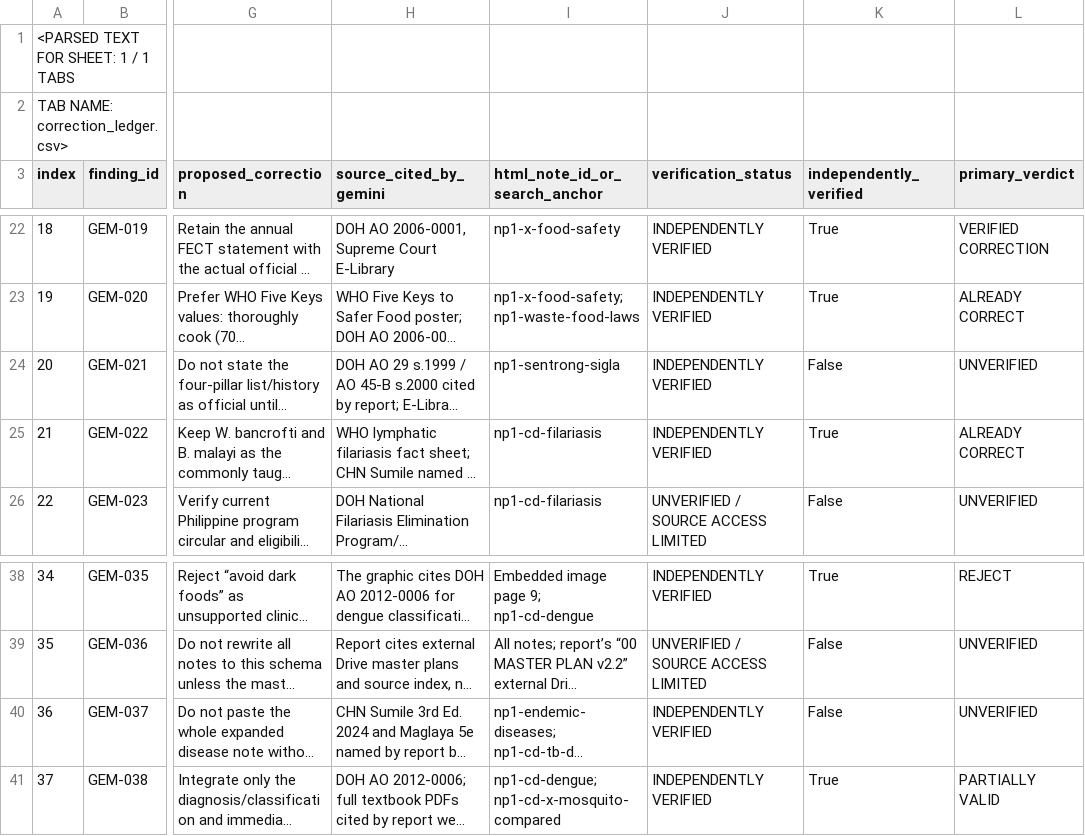
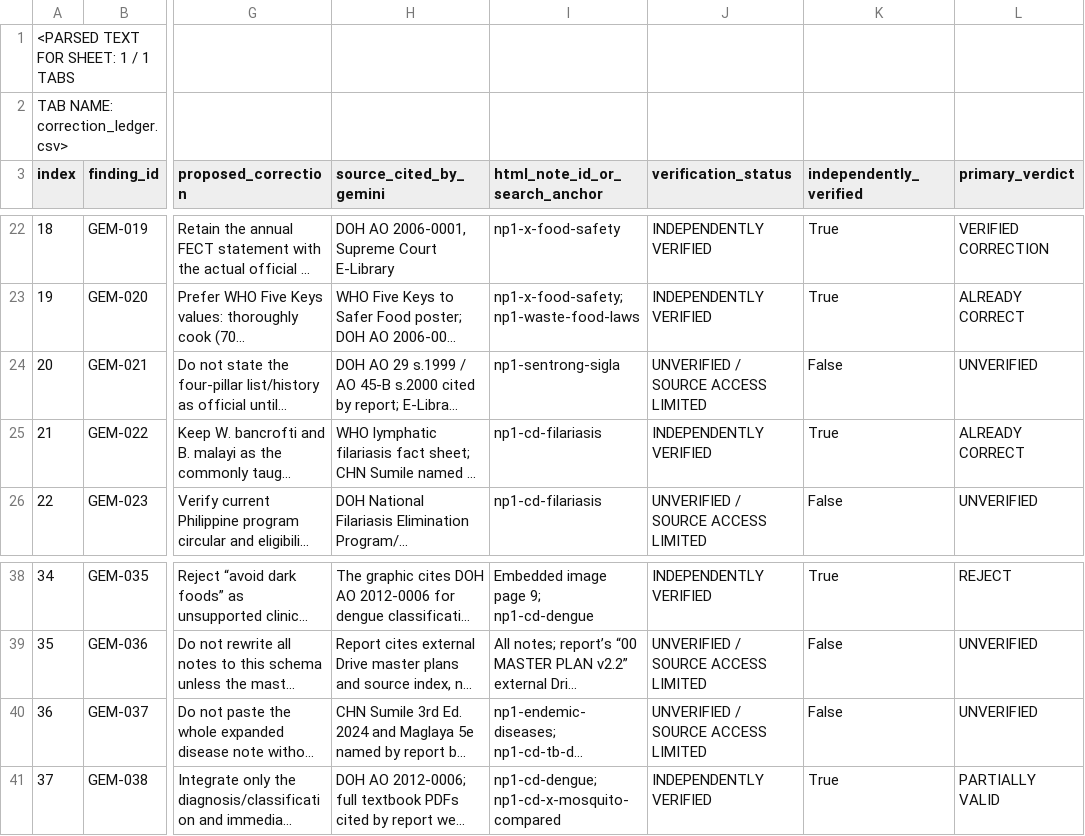
Before and after one commit to FL8Y/fly8claude2, a CSV file: chatgpt loop/correction_ledger.csv, drawn as a sheet; only a part is shown, gaps mark what is left out; long unchanged cells end in …; the diff names each change by its address in the sheet, - before the commit and + after, or states it on an @@ line.

Commit message:
Refresh complete machine-readable correction ledger

```diff
--- a/chatgpt loop/correction_ledger.csv
+++ b/chatgpt loop/correction_ledger.csv
-J24 (verification_status): INDEPENDENTLY VERIFIED
+J24 (verification_status): UNVERIFIED / SOURCE ACCESS LIMITED
-J40 (verification_status): INDEPENDENTLY VERIFIED
+J40 (verification_status): UNVERIFIED / SOURCE ACCESS LIMITED
```
